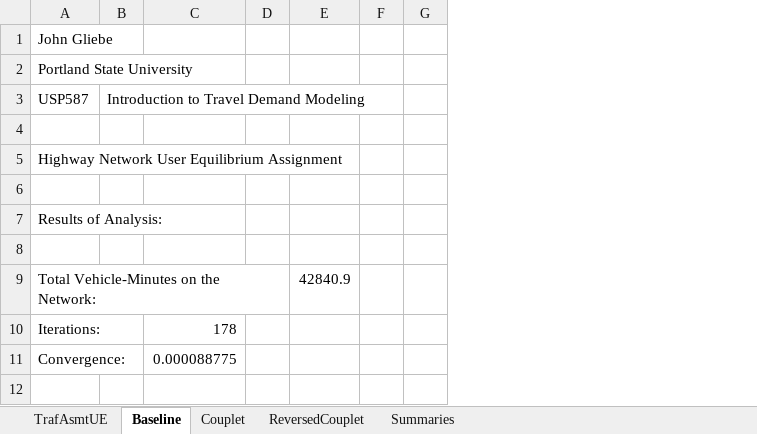
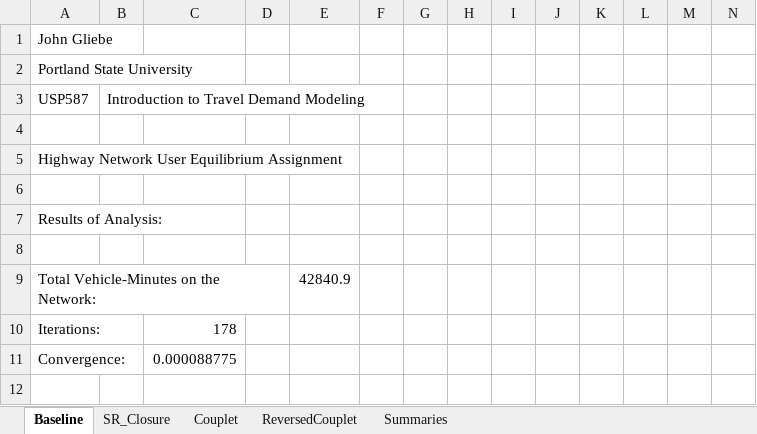
Before and after one commit to saashimi/USP_587, an Excel workbook: HW4/TrafAsmtUE_skidRowClose.xlsx, sheet Baseline, drawn as a sheet; only a part is shown; values as stored, in another font and other column widths than the file's, no borders; the diff covers the shown part only; the diff names each change by its address in the sheet, - before the commit and + after, or states it on an @@ line.

```diff
--- a/HW4/TrafAsmtUE_skidRowClose.xlsx (sheet Baseline)
+++ b/HW4/TrafAsmtUE_skidRowClose.xlsx (sheet Baseline)
-sheet tab: TrafAsmtUE
+sheet tab: SR_Closure
@@ sheet tab order changed: Baseline | SR_Closure | Couplet | ReversedCouplet | Summaries @@
+column H, empty
+column I, empty
+column J, empty
+column K, empty
+column L, empty
+column M, empty
+column N, empty
```
Also changed, not shown: 1 added row, 1 removed row and 38 moved rows elsewhere in this sheet, sheet Summaries, sheet SR_Closure, sheet ReversedCouplet, sheet Couplet, formulas that keep their value, charts or pictures, 3 other files.
